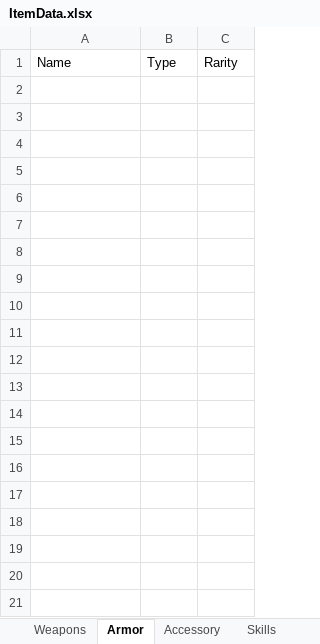
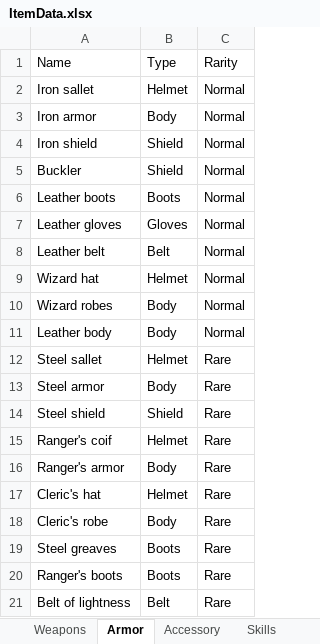
Before and after one commit to GachaQuest/GachaQuest.github.io, an Excel workbook: src/ItemData.xlsx, sheet Armor, drawn as a sheet; only a part is shown; values as stored, in another font and other column widths than the file's, no borders; table styles not drawn; the diff covers the shown part only; the diff names each change by its address in the sheet, - before the commit and + after, or states it on an @@ line.

```diff
--- a/src/ItemData.xlsx (sheet Armor)
+++ b/src/ItemData.xlsx (sheet Armor)
+row 2: Iron sallet | Helmet | Normal
+row 3: Iron armor | Body | Normal
+row 4: Iron shield | Shield | Normal
+row 5: Buckler | Shield | Normal
+row 6: Leather boots | Boots | Normal
+row 7: Leather gloves | Gloves | Normal
+row 8: Leather belt | Belt | Normal
+row 9: Wizard hat | Helmet | Normal
+row 10: Wizard robes | Body | Normal
+row 11: Leather body | Body | Normal
+row 12: Steel sallet | Helmet | Rare
+row 13: Steel armor | Body | Rare
+row 14: Steel shield | Shield | Rare
+row 15: Ranger's coif | Helmet | Rare
+row 16: Ranger's armor | Body | Rare
+row 17: Cleric's hat | Helmet | Rare
+row 18: Cleric's robe | Body | Rare
+row 19: Steel greaves | Boots | Rare
+row 20: Ranger's boots | Boots | Rare
+row 21: Belt of lightness | Belt | Rare
```
Also changed, not shown: 27 added rows elsewhere in this sheet, sheet Accessory, sheet Supplies, other sheet tabs.
